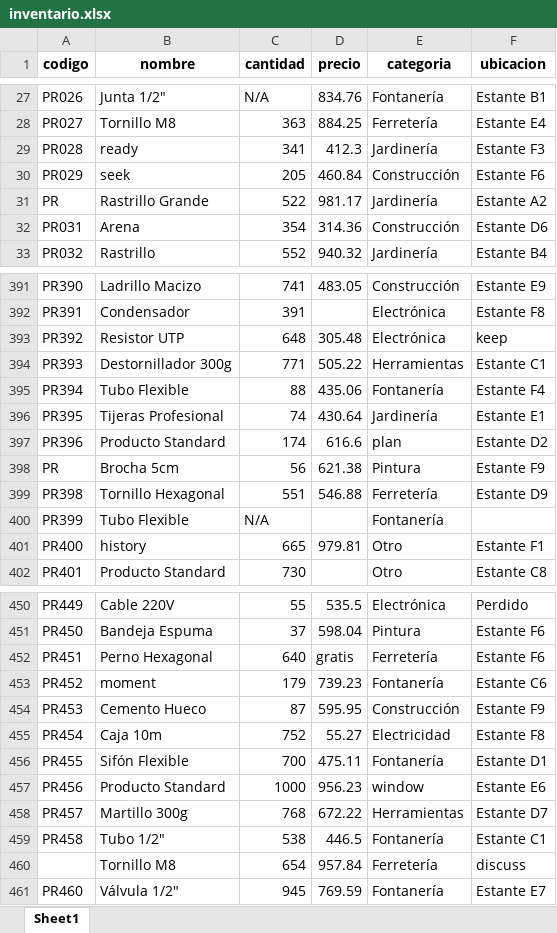
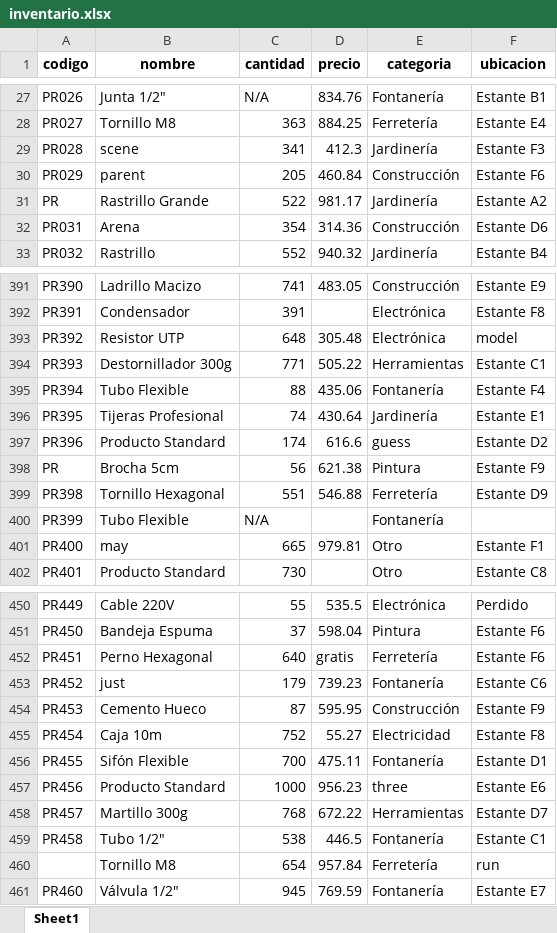
Before and after one commit to egosumscientia/makeAutomatic, an Excel workbook: inventory_management/utils/inventario.xlsx, sheet Sheet1, drawn as a sheet; only a part is shown, gaps mark what is left out; values as stored, in another font and other column widths than the file's, no borders; the diff covers the shown part only; the diff names each change by its address in the sheet, - before the commit and + after, or states it on an @@ line.

```diff
--- a/inventory_management/utils/inventario.xlsx (sheet Sheet1)
+++ b/inventory_management/utils/inventario.xlsx (sheet Sheet1)
-B29 (nombre): ready
+B29 (nombre): scene
-B30 (nombre): seek
+B30 (nombre): parent
-F393 (ubicacion): keep
+F393 (ubicacion): model
-E397 (categoria): plan
+E397 (categoria): guess
-B401 (nombre): history
+B401 (nombre): may
-B453 (nombre): moment
+B453 (nombre): just
-E457 (categoria): window
+E457 (categoria): three
-F460 (ubicacion): discuss
+F460 (ubicacion): run
```
Also changed, not shown: 81 edited cells elsewhere in this sheet, 3 other files.
